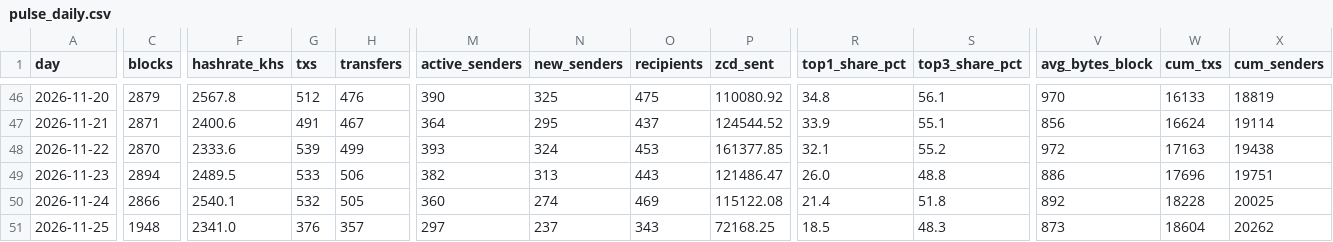
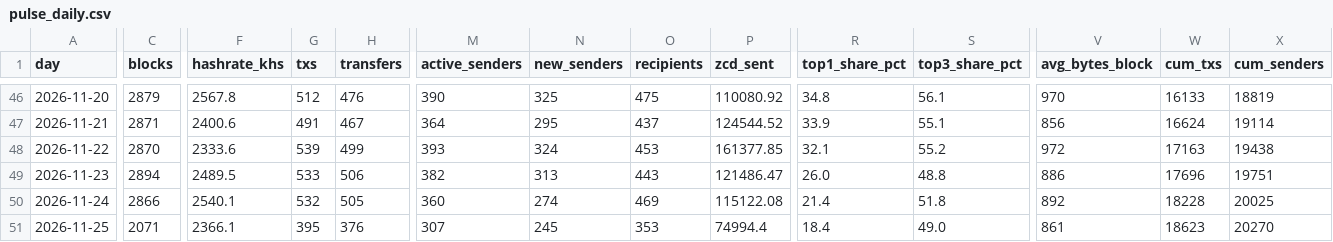
Before and after one commit to brilliantnodes/zycord-pulse, a CSV file: data/pulse_daily.csv, drawn as a sheet; only a part is shown, gaps mark what is left out; the diff covers the shown part only; the diff names each change by its address in the sheet, - before the commit and + after, or states it on an @@ line.

Commit message:
Data: block 143,110, 2026-11-25T17:19:52Z

```diff
--- a/data/pulse_daily.csv
+++ b/data/pulse_daily.csv
-C51 (blocks): 1948
+C51 (blocks): 2071
-F51 (hashrate_khs): 2341.0
+F51 (hashrate_khs): 2366.1
-G51 (txs): 376
+G51 (txs): 395
-H51 (transfers): 357
+H51 (transfers): 376
-M51 (active_senders): 297
+M51 (active_senders): 307
-N51 (new_senders): 237
+N51 (new_senders): 245
-O51 (recipients): 343
+O51 (recipients): 353
-P51 (zcd_sent): 72168.25
+P51 (zcd_sent): 74994.4
-R51 (top1_share_pct): 18.5
+R51 (top1_share_pct): 18.4
-S51 (top3_share_pct): 48.3
+S51 (top3_share_pct): 49.0
-V51 (avg_bytes_block): 873
+V51 (avg_bytes_block): 861
-W51 (cum_txs): 18604
+W51 (cum_txs): 18623
-X51 (cum_senders): 20262
+X51 (cum_senders): 20270
```
Also changed, not shown: 1 edited cell elsewhere in this file, 7 other files.
